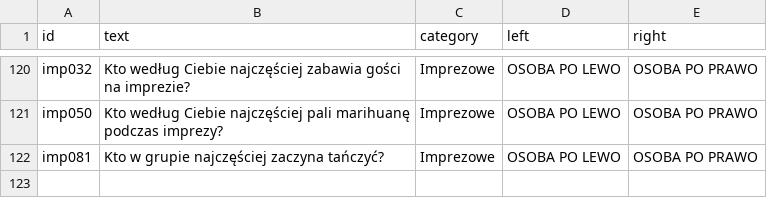
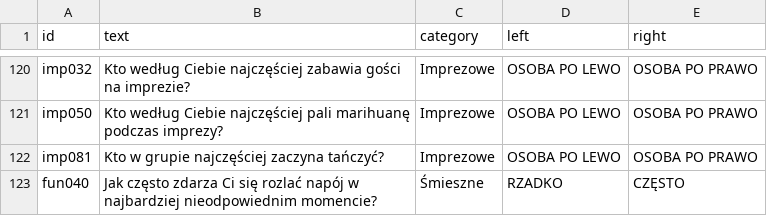
Before and after one commit to DawidS25/Spectrum, a CSV file: questions/questions_changed.csv, drawn as a sheet; only a part is shown, gaps mark what is left out.

Commit message:
Zmieniono pytanie fun040

```diff
--- a/questions/questions_changed.csv
+++ b/questions/questions_changed.csv
@@ -122 +122,2 @@ imp050;Kto według Ciebie najczęściej pali marihuanę podczas imprezy?;Imprezo
 imp081;Kto w grupie najczęściej zaczyna tańczyć?;Imprezowe;OSOBA PO LEWO;OSOBA PO PRAWO
+fun040;Jak często zdarza Ci się rozlać napój w najbardziej nieodpowiednim momencie?;Śmieszne;RZADKO;CZĘSTO
```
